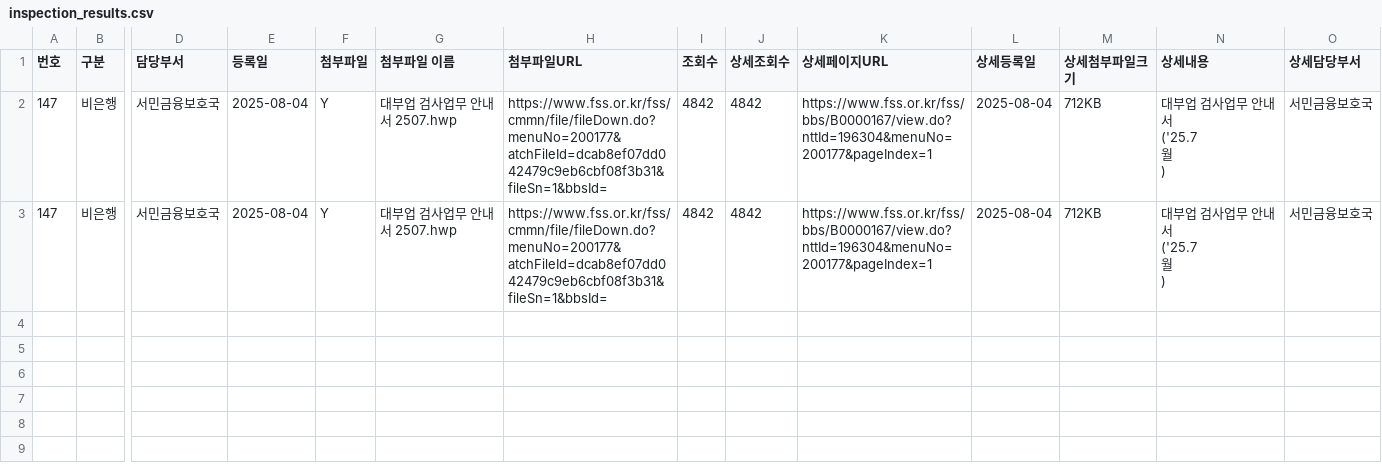
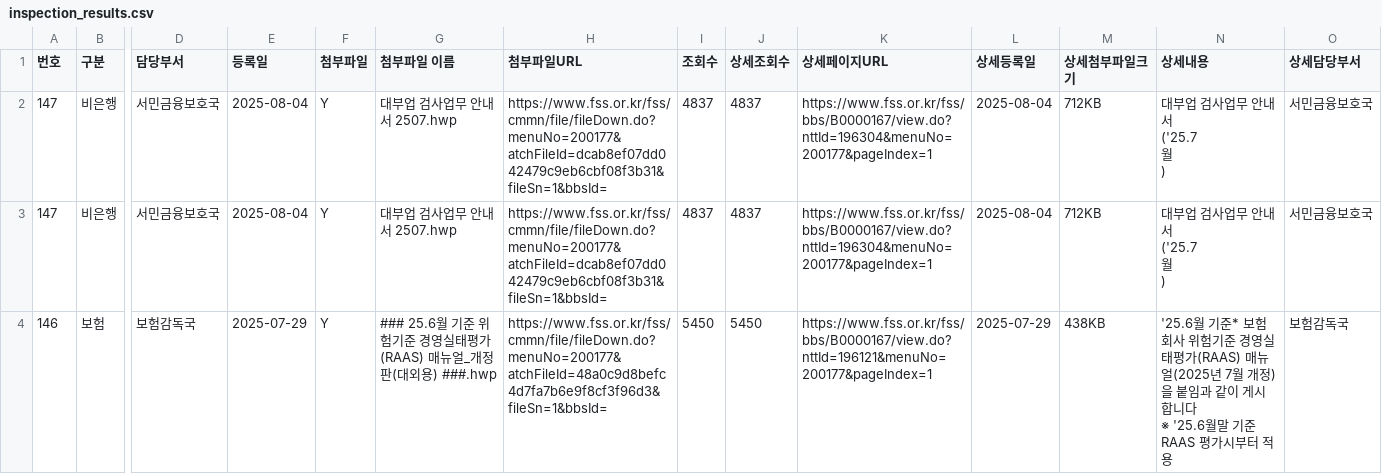
Before and after one commit to Jangsojeong31/Scraper_jsj_update_only, a CSV file: InspectionManual_Scraper/inspection_results.csv, drawn as a sheet; only a part is shown, gaps mark what is left out; rows hold the shown columns only; ↵ is a line break in a cell; the diff names each change by its address in the sheet, - before the commit and + after, or states it on an @@ line.

```diff
--- a/InspectionManual_Scraper/inspection_results.csv
+++ b/InspectionManual_Scraper/inspection_results.csv
-I2:I3 (조회수): 4842
+I2:I3 (조회수): 4837
-J2:J3 (상세조회수): 4842
+J2:J3 (상세조회수): 4837
+row 4: 146 | 보험 | 보험감독국 | 2025-07-29 | Y | ### 25.6월 기준 위험기준 경영실태평가(RAAS) 매뉴얼_개정판(대외용) ###.hwp | https://www.fss.or.kr/fss/cmmn/file/fileDown.do?menuNo=200177&atchFileId=48a0c9d8befc4d7fa7b6e9f8cf3f96d3&fileSn=1&bbsId= | 5450 | 5450 | https://www.fss.or.kr/fss/bbs/B0000167/view.do?nttId=196121&menuNo=200177&pageIndex=1 | 2025-07-29 | 438KB | '25.6월 기준* 보험회사 위험기준 경영실태평가(RAAS) 매뉴얼(2025년 7월 개정)을 붙임과 같이 게시합니다 ↵ ※ '25.6월말 기준 RAAS 평가시부터 적용 | 보험감독국
```
Also changed, not shown: 4 other files.
